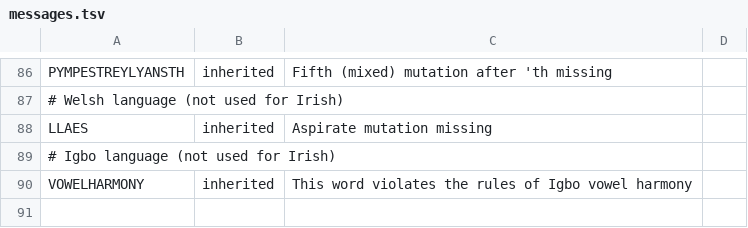
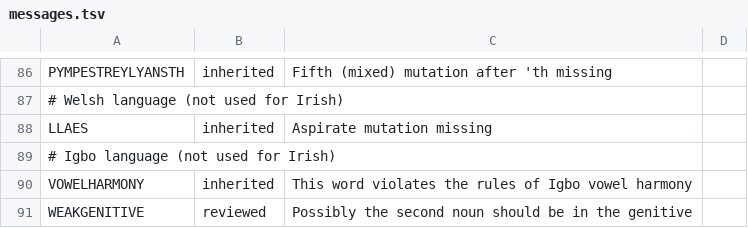
Before and after one commit to liamosaur/irish-grammar-checker, a TSV file: grammar/messages.tsv, drawn as a sheet; only a part is shown, gaps mark what is left out.

```diff
--- a/grammar/messages.tsv
+++ b/grammar/messages.tsv
@@ -90 +90,2 @@ LLAES	inherited	Aspirate mutation missing
 VOWELHARMONY	inherited	This word violates the rules of Igbo vowel harmony
+WEAKGENITIVE	reviewed	Possibly the second noun should be in the genitive	
```
Also changed, not shown: grammar/lexicon-corrections.tsv, grammar/reasons.tsv, 14 other files.
